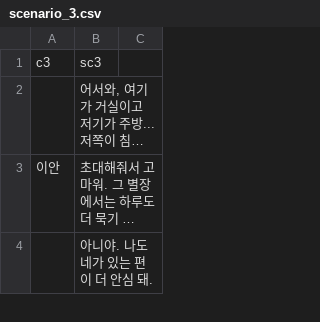
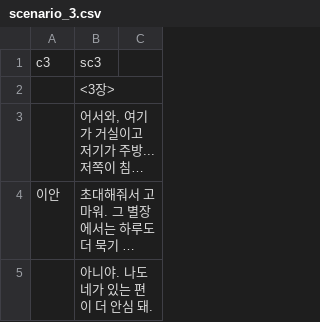
Before and after one commit to kjh99660/writer_project, a CSV file: writer_project_unity/Assets/Resources/scenario_3.csv, drawn as a sheet; only a part is shown; long unchanged cells end in …; the diff names each change by its address in the sheet, - before the commit and + after, or states it on an @@ line.

```diff
--- a/writer_project_unity/Assets/Resources/scenario_3.csv
+++ b/writer_project_unity/Assets/Resources/scenario_3.csv
+row 2:  | <3장>
```
Also changed, not shown: 11 other files.
